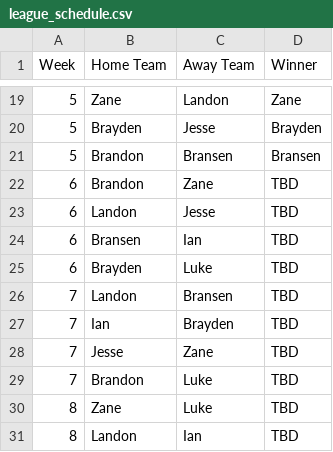
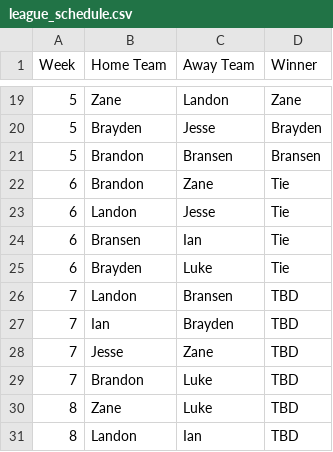
Before and after one commit to Fwiy27/8Man, a CSV file: data/schedules/league_schedule.csv, drawn as a sheet; only a part is shown, gaps mark what is left out.

Commit message:
Updated data

```diff
--- a/data/schedules/league_schedule.csv
+++ b/data/schedules/league_schedule.csv
@@ -21,6 +21,6 @@ Week,Home Team,Away Team,Winner
 5,Brandon,Bransen,Bransen
-6,Brandon,Zane,TBD
-6,Landon,Jesse,TBD
-6,Bransen,Ian,TBD
-6,Brayden,Luke,TBD
+6,Brandon,Zane,Tie
+6,Landon,Jesse,Tie
+6,Bransen,Ian,Tie
+6,Brayden,Luke,Tie
 7,Landon,Bransen,TBD
```
Also changed, not shown: 26 other files.
